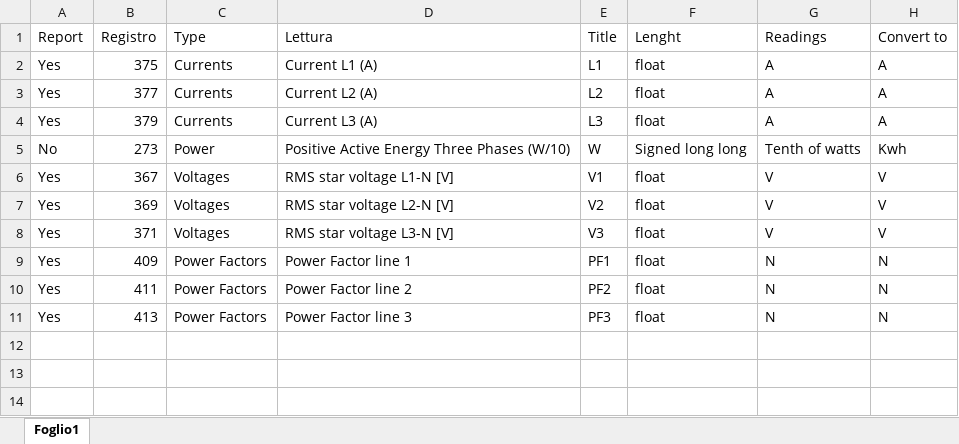
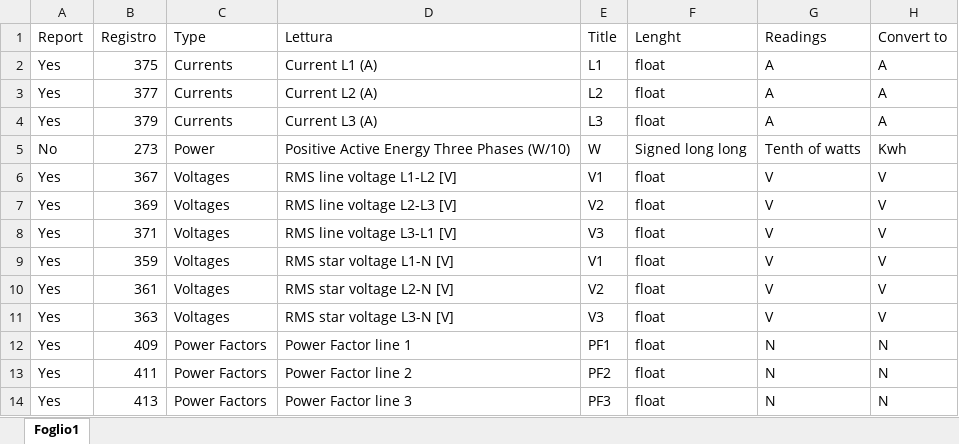
Before and after one commit to maxuser74/EnergyMeters, an Excel workbook: registri.xlsx, sheet Foglio1, drawn as a sheet; values as stored, in another font and other column widths than the file's, no borders; the diff names each change by its address in the sheet, - before the commit and + after, or states it on an @@ line.

```diff
--- a/registri.xlsx (sheet Foglio1)
+++ b/registri.xlsx (sheet Foglio1)
-D6 (Lettura): RMS star voltage L1-N [V]
+D6 (Lettura): RMS line voltage L1-L2 [V]
-D7 (Lettura): RMS star voltage L2-N [V]
+D7 (Lettura): RMS line voltage L2-L3 [V]
-D8 (Lettura): RMS star voltage L3-N [V]
+D8 (Lettura): RMS line voltage L3-L1 [V]
+row 9: Yes | 359 | Voltages | RMS star voltage L1-N [V] | V1 | float | V | V
+row 10: Yes | 361 | Voltages | RMS star voltage L2-N [V] | V2 | float | V | V
+row 11: Yes | 363 | Voltages | RMS star voltage L3-N [V] | V3 | float | V | V
```
Also changed, not shown: 2 other files.
